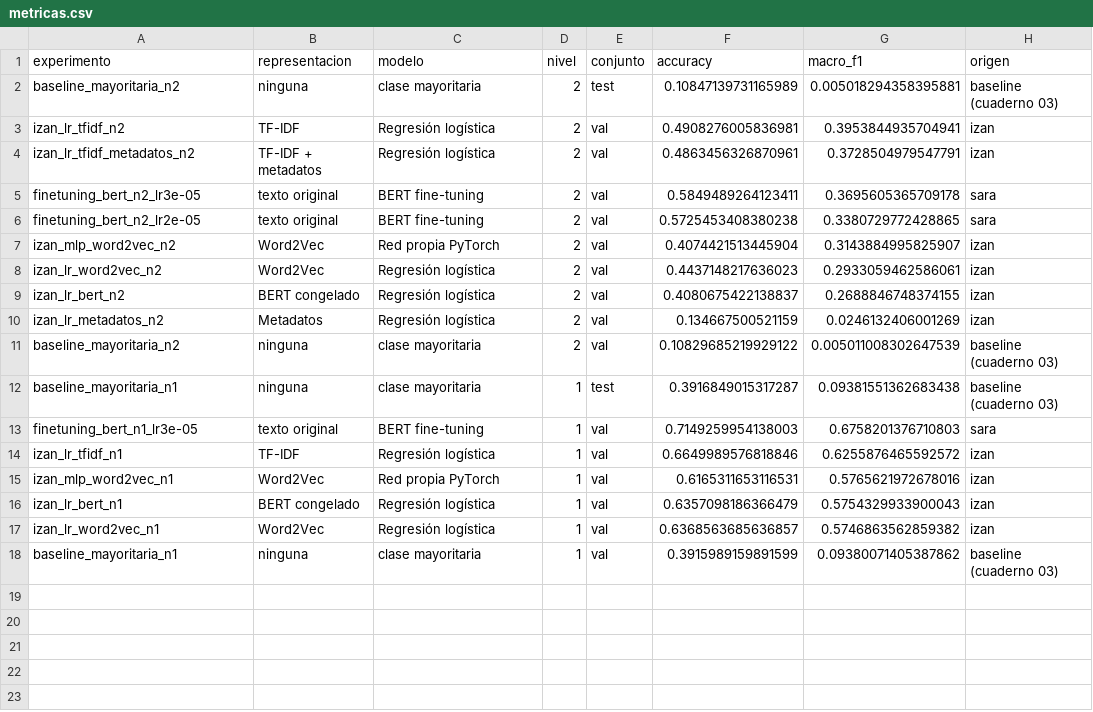
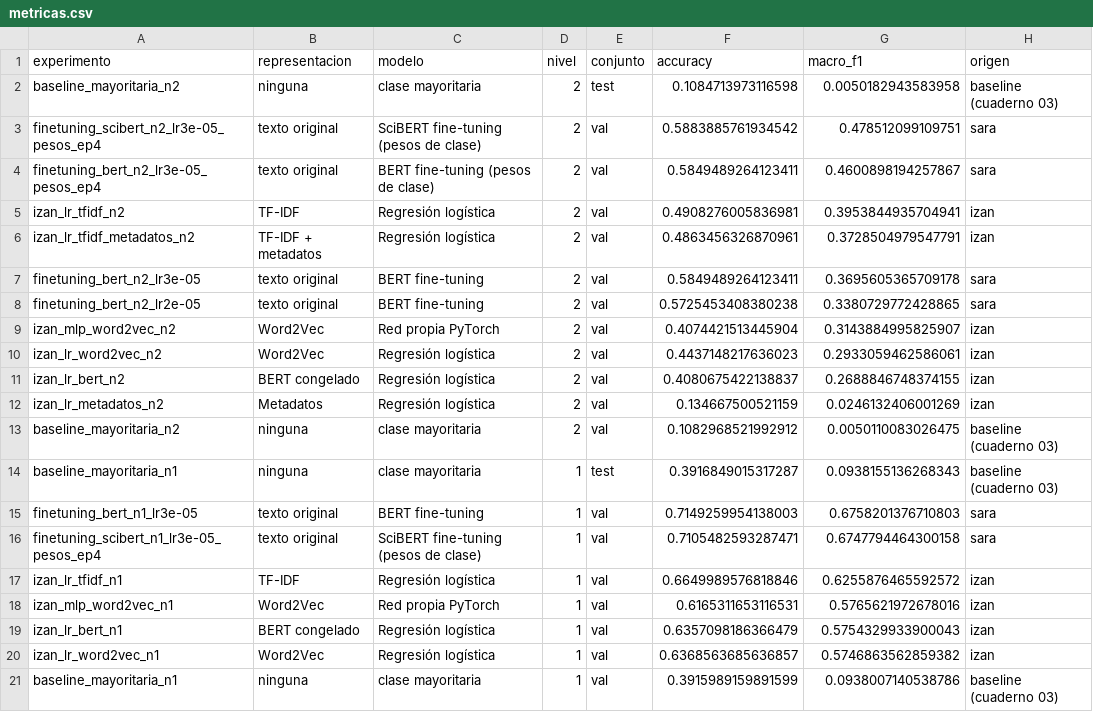
Before and after one commit to IzanV5/proyecto-cordis, a CSV file: resultados/metricas.csv, drawn as a sheet.

```diff
--- a/resultados/metricas.csv
+++ b/resultados/metricas.csv
@@ -1,3 +1,5 @@
 experimento,representacion,modelo,nivel,conjunto,accuracy,macro_f1,origen
-baseline_mayoritaria_n2,ninguna,clase mayoritaria,2,test,0.10847139731165989,0.005018294358395881,baseline (cuaderno 03)
+baseline_mayoritaria_n2,ninguna,clase mayoritaria,2,test,0.1084713973116598,0.0050182943583958,baseline (cuaderno 03)
+finetuning_scibert_n2_lr3e-05_pesos_ep4,texto original,SciBERT fine-tuning (pesos de clase),2,val,0.5883885761934542,0.478512099109751,sara
+finetuning_bert_n2_lr3e-05_pesos_ep4,texto original,BERT fine-tuning (pesos de clase),2,val,0.5849489264123411,0.4600898194257867,sara
 izan_lr_tfidf_n2,TF-IDF,Regresión logística,2,val,0.4908276005836981,0.3953844935704941,izan
@@ -10,5 +12,6 @@ izan_lr_bert_n2,BERT congelado,Regresión logística,2,val,0.4080675422138837,0.
 izan_lr_metadatos_n2,Metadatos,Regresión logística,2,val,0.134667500521159,0.0246132406001269,izan
-baseline_mayoritaria_n2,ninguna,clase mayoritaria,2,val,0.10829685219929122,0.005011008302647539,baseline (cuaderno 03)
-baseline_mayoritaria_n1,ninguna,clase mayoritaria,1,test,0.3916849015317287,0.09381551362683438,baseline (cuaderno 03)
+baseline_mayoritaria_n2,ninguna,clase mayoritaria,2,val,0.1082968521992912,0.0050110083026475,baseline (cuaderno 03)
+baseline_mayoritaria_n1,ninguna,clase mayoritaria,1,test,0.3916849015317287,0.0938155136268343,baseline (cuaderno 03)
 finetuning_bert_n1_lr3e-05,texto original,BERT fine-tuning,1,val,0.7149259954138003,0.6758201376710803,sara
+finetuning_scibert_n1_lr3e-05_pesos_ep4,texto original,SciBERT fine-tuning (pesos de clase),1,val,0.7105482593287471,0.6747794464300158,sara
 izan_lr_tfidf_n1,TF-IDF,Regresión logística,1,val,0.6649989576818846,0.6255876465592572,izan
@@ -17,2 +20,2 @@ izan_lr_bert_n1,BERT congelado,Regresión logística,1,val,0.6357098186366479,0.
 izan_lr_word2vec_n1,Word2Vec,Regresión logística,1,val,0.6368563685636857,0.5746863562859382,izan
-baseline_mayoritaria_n1,ninguna,clase mayoritaria,1,val,0.3915989159891599,0.09380071405387862,baseline (cuaderno 03)
+baseline_mayoritaria_n1,ninguna,clase mayoritaria,1,val,0.3915989159891599,0.0938007140538786,baseline (cuaderno 03)
```
Also changed, not shown: resultados/diferencias_val.csv, resultados/finetuning_busqueda_nivel1.csv, 19 other files.
